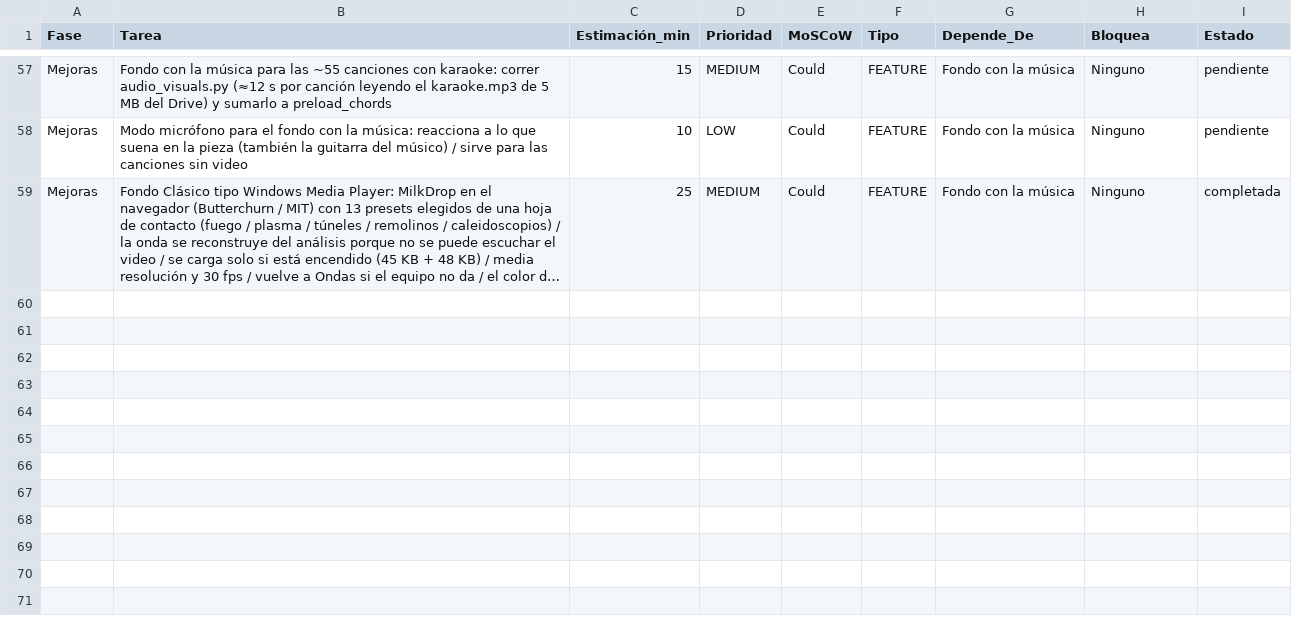
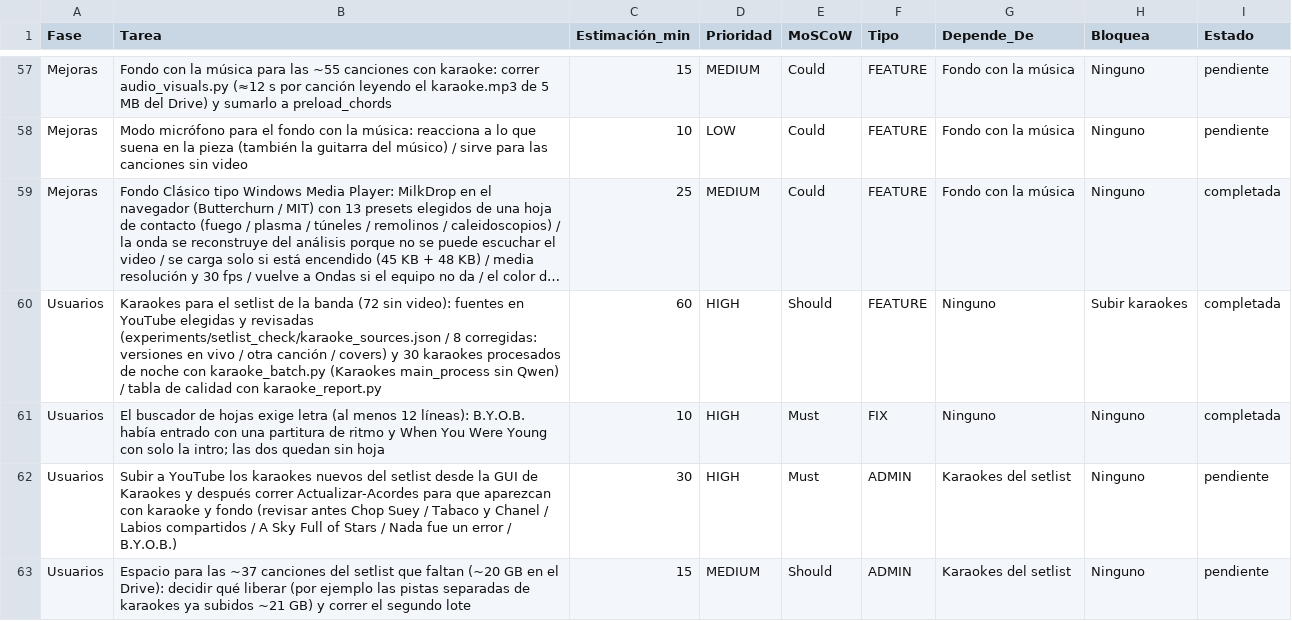
Before and after one commit to rodolflying/Acordes, a CSV file: backlog.csv, drawn as a sheet; only a part is shown, gaps mark what is left out; long unchanged cells end in …; the diff names each change by its address in the sheet, - before the commit and + after, or states it on an @@ line.

```diff
--- a/backlog.csv
+++ b/backlog.csv
+row 60: Usuarios | Karaokes para el setlist de la banda (72 sin video): fuentes en YouTube elegidas y revisadas (experiments/setlist_check/karaoke_sources.json / 8 corregidas: versiones en vivo / otra canción / covers) y 30 karaokes procesados de noche con karaoke_batch.py (Karaokes main_process sin Qwen) / tabla de calidad con karaoke_report.py | 60 | HIGH | Should | FEATURE | Ninguno | Subir karaokes | completada
+row 61: Usuarios | El buscador de hojas exige letra (al menos 12 líneas): B.Y.O.B. había entrado con una partitura de ritmo y When You Were Young con solo la intro; las dos quedan sin hoja | 10 | HIGH | Must | FIX | Ninguno | Ninguno | completada
+row 62: Usuarios | Subir a YouTube los karaokes nuevos del setlist desde la GUI de Karaokes y después correr Actualizar-Acordes para que aparezcan con karaoke y fondo (revisar antes Chop Suey / Tabaco y Chanel / Labios compartidos / A Sky Full of Stars / Nada fue un error / B.Y.O.B.) | 30 | HIGH | Must | ADMIN | Karaokes del setlist | Ninguno | pendiente
+row 63: Usuarios | Espacio para las ~37 canciones del setlist que faltan (~20 GB en el Drive): decidir qué liberar (por ejemplo las pistas separadas de karaokes ya subidos ~21 GB) y correr el segundo lote | 15 | MEDIUM | Should | ADMIN | Karaokes del setlist | Ninguno | pendiente
```
Also changed, not shown: 11 other files.
